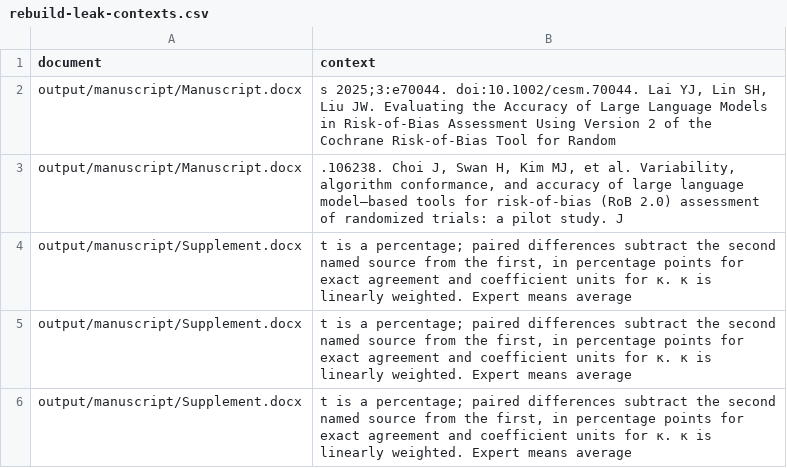
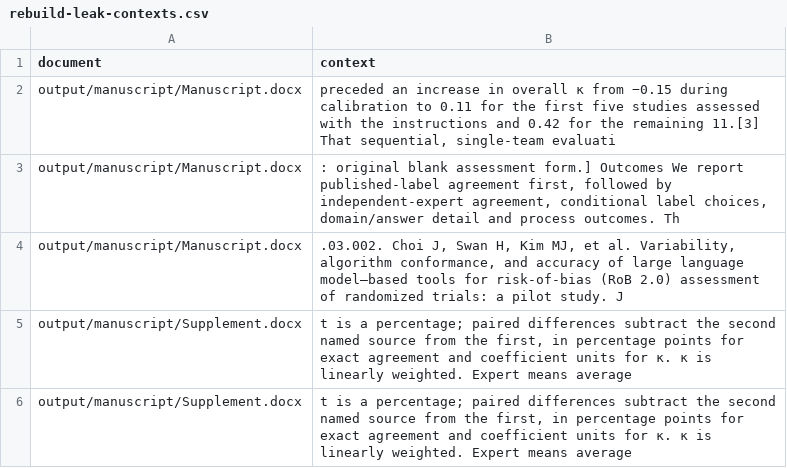
Before and after one commit to AliSalman-et-al/arbiter-JAMIA, a CSV file: analysis/provenance/rebuild-leak-contexts.csv, drawn as a sheet; only a part is shown; the shorter side is filled out with more unchanged rows.

Commit message:
Publish evidence-developed manuscript and synchronized supplement

```diff
--- a/analysis/provenance/rebuild-leak-contexts.csv
+++ b/analysis/provenance/rebuild-leak-contexts.csv
@@ -1,4 +1,5 @@
 document,context
-output/manuscript/Manuscript.docx,"s 2025;3:e70044. doi:10.1002/cesm.70044. Lai YJ, Lin SH, Liu JW. Evaluating the Accuracy of Large Language Models in Risk-of-Bias Assessment Using Version 2 of the Cochrane Risk-of-Bias Tool for Random"
-output/manuscript/Manuscript.docx,".106238. Choi J, Swan H, Kim MJ, et al. Variability, algorithm conformance, and accuracy of large language model–based tools for risk-of-bias (RoB 2.0) assessment of randomized trials: a pilot study. J"
+output/manuscript/Manuscript.docx,"preceded an increase in overall κ from −0.15 during calibration to 0.11 for the first five studies assessed with the instructions and 0.42 for the remaining 11.[3] That sequential, single-team evaluati"
+output/manuscript/Manuscript.docx,": original blank assessment form.] Outcomes We report published-label agreement first, followed by independent-expert agreement, conditional label choices, domain/answer detail and process outcomes. Th"
+output/manuscript/Manuscript.docx,".03.002. Choi J, Swan H, Kim MJ, et al. Variability, algorithm conformance, and accuracy of large language model–based tools for risk-of-bias (RoB 2.0) assessment of randomized trials: a pilot study. J"
 output/manuscript/Supplement.docx,"t is a percentage; paired differences subtract the second named source from the first, in percentage points for exact agreement and coefficient units for κ. κ is linearly weighted. Expert means average"
```
Also changed, not shown: analysis/output/tables/display-supplement-reporting-map.csv, analysis/output/tables/reporting-checklist-skeleton.csv, 24 other files.
